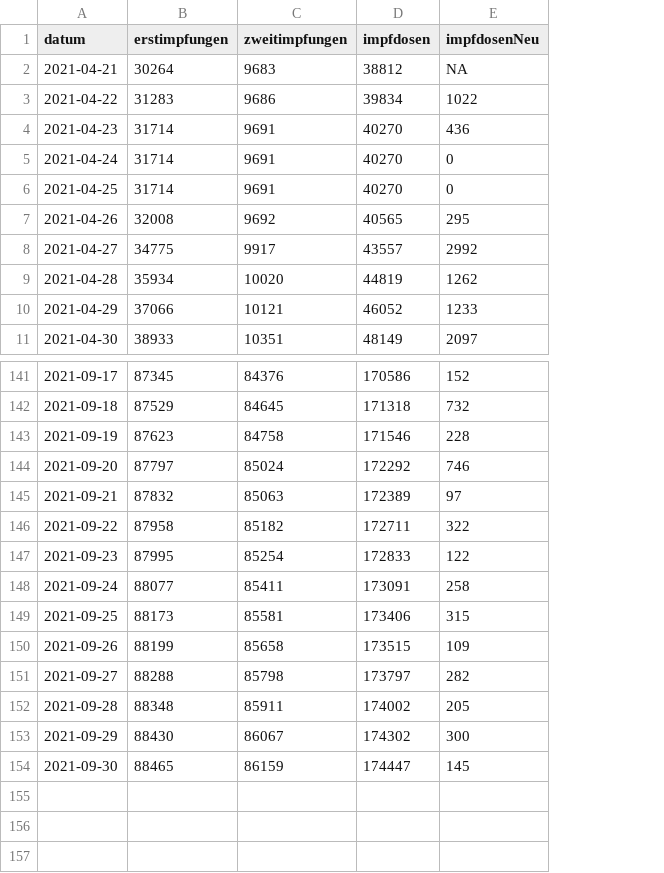
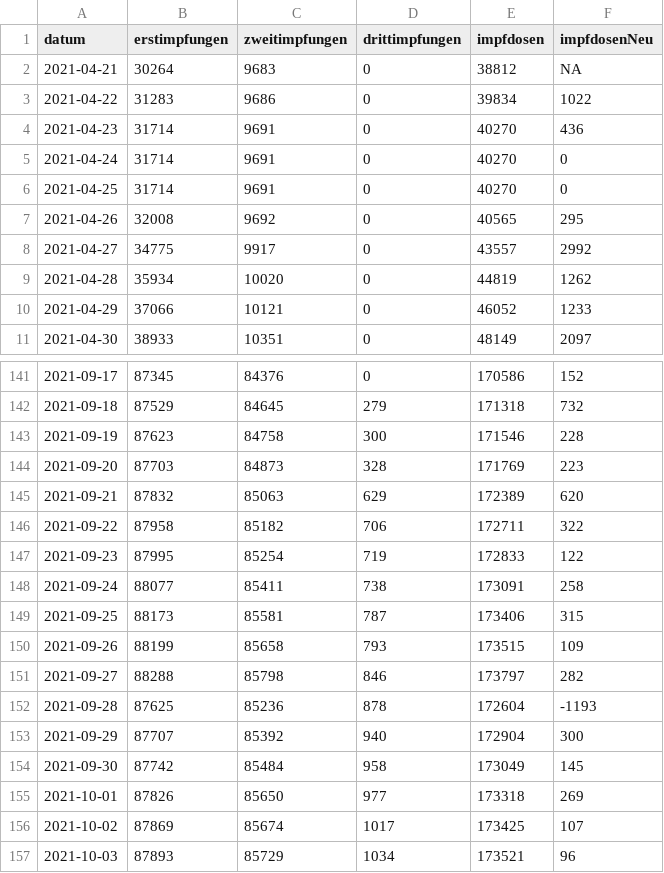
Before and after one commit to fxedel/vaterstetten-in-zahlen, a CSV file: data/corona-impfungen/arcgisImpfungen.csv, drawn as a sheet; only a part is shown, gaps mark what is left out; addresses are those after the commit; the diff names each change by its address in the sheet, - before the commit and + after, or states it on an @@ line.

Commit message:
Update vaccination data sources (#15)
* Add pollr for vaccinations by institution

* Also allow negative number of new vaccinations as this might be data corrections

* Also record third vaccinations

* Update UI to new data

```diff
--- a/data/corona-impfungen/arcgisImpfungen.csv
+++ b/data/corona-impfungen/arcgisImpfungen.csv
+column D (drittimpfungen), rows 2-11: all 0; rows 141-154: 0 | 279 | 300 | 328 | 629 | 706 | 719 | 738 | 787 | 793 | 846 | 878 | 940 | 958
-B144 (erstimpfungen): 87797
+B144 (erstimpfungen): 87703
-C144 (zweitimpfungen): 85024
+C144 (zweitimpfungen): 84873
-E144 (impfdosen): 172292
+E144 (impfdosen): 171769
-F144 (impfdosenNeu): 746
+F144 (impfdosenNeu): 223
-F145 (impfdosenNeu): 97
+F145 (impfdosenNeu): 620
-B152 (erstimpfungen): 88348
+B152 (erstimpfungen): 87625
-C152 (zweitimpfungen): 85911
+C152 (zweitimpfungen): 85236
-E152 (impfdosen): 174002
+E152 (impfdosen): 172604
-F152 (impfdosenNeu): 205
+F152 (impfdosenNeu): -1193
-B153 (erstimpfungen): 88430
+B153 (erstimpfungen): 87707
-C153 (zweitimpfungen): 86067
+C153 (zweitimpfungen): 85392
-E153 (impfdosen): 174302
+E153 (impfdosen): 172904
-B154 (erstimpfungen): 88465
+B154 (erstimpfungen): 87742
-C154 (zweitimpfungen): 86159
+C154 (zweitimpfungen): 85484
-E154 (impfdosen): 174447
+E154 (impfdosen): 173049
+row 155: 2021-10-01 | 87826 | 85650 | 977 | 173318 | 269
+row 156: 2021-10-02 | 87869 | 85674 | 1017 | 173425 | 107
+row 157: 2021-10-03 | 87893 | 85729 | 1034 | 173521 | 96
```
Also changed, not shown: 7 other files.
